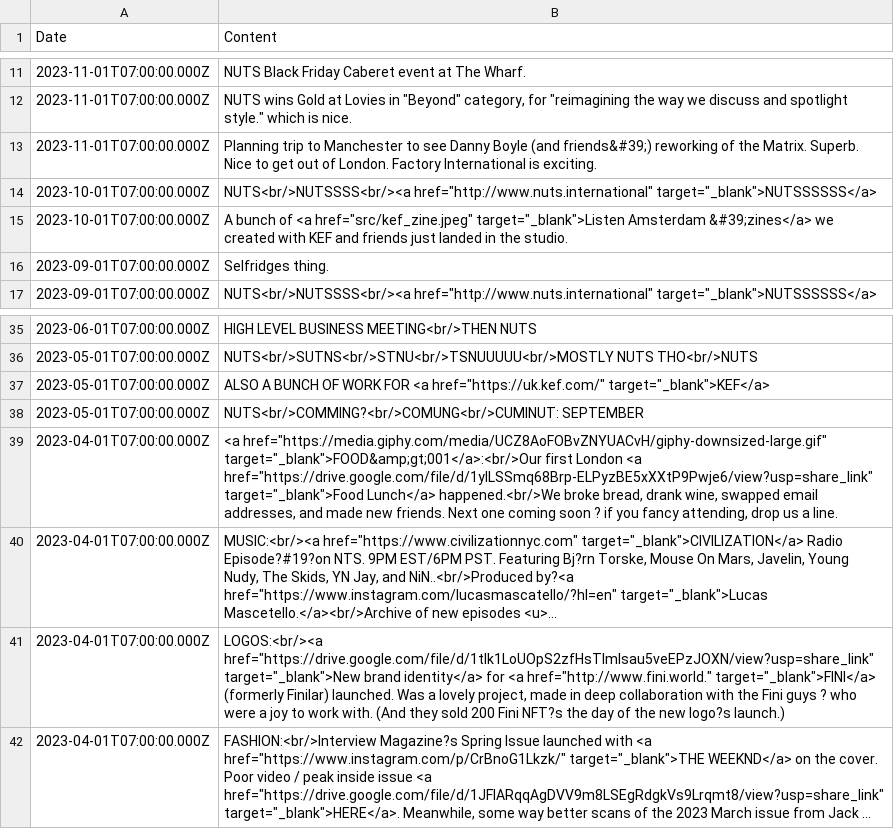
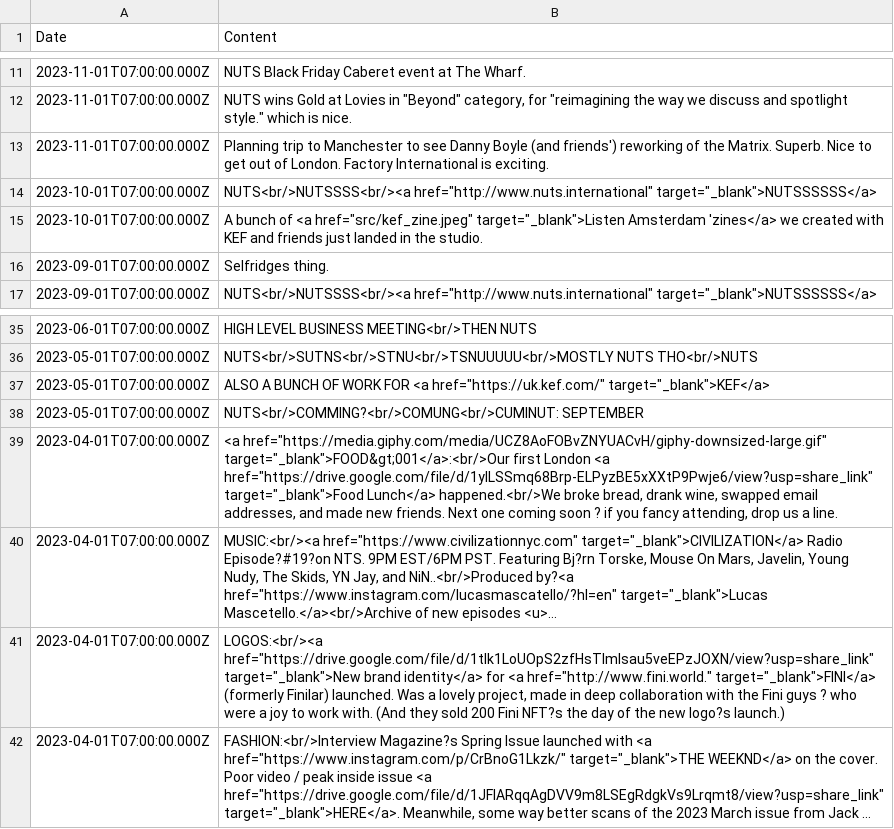
Before and after one commit to aaiiintt/food_new_site, a CSV file: data/news.csv, drawn as a sheet; only a part is shown, gaps mark what is left out; long unchanged cells end in …; the diff covers the shown part only; the diff names each change by its address in the sheet, - before the commit and + after, or states it on an @@ line.

```diff
--- a/data/news.csv
+++ b/data/news.csv
-B13 (Content): …Boyle (and friends&#39;) reworking of…
+B13 (Content): …Boyle (and friends') reworking of…
-B15 (Content): …target="_blank">Listen Amsterdam &#39;zines</a> we created…
+B15 (Content): …target="_blank">Listen Amsterdam 'zines</a> we created…
-B39 (Content): <a href="https://media.giphy.com/media/UCZ8AoFOBvZNYUACvH/giphy-downsized-large.gif" target="_blank">FOOD&amp;gt;001</a>:<br/>Our first London…
+B39 (Content): <a href="https://media.giphy.com/media/UCZ8AoFOBvZNYUACvH/giphy-downsized-large.gif" target="_blank">FOOD&gt;001</a>:<br/>Our first London…
```
Also changed, not shown: 20 edited cells elsewhere in this file.
